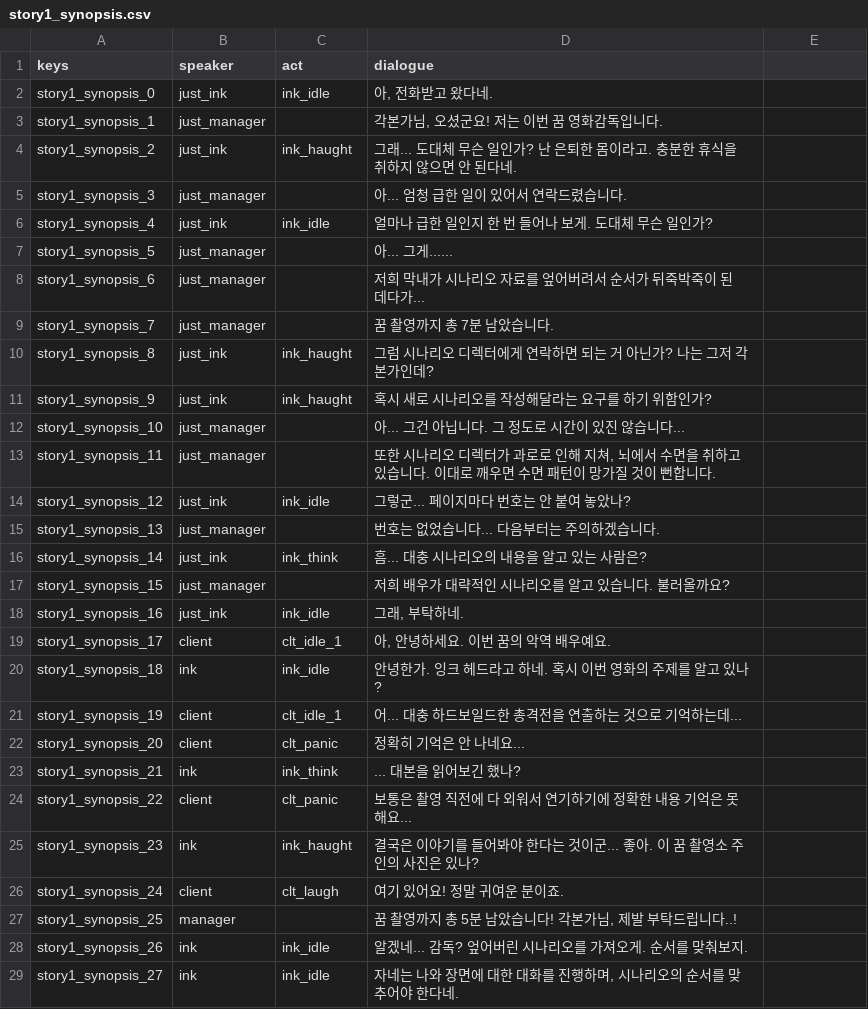
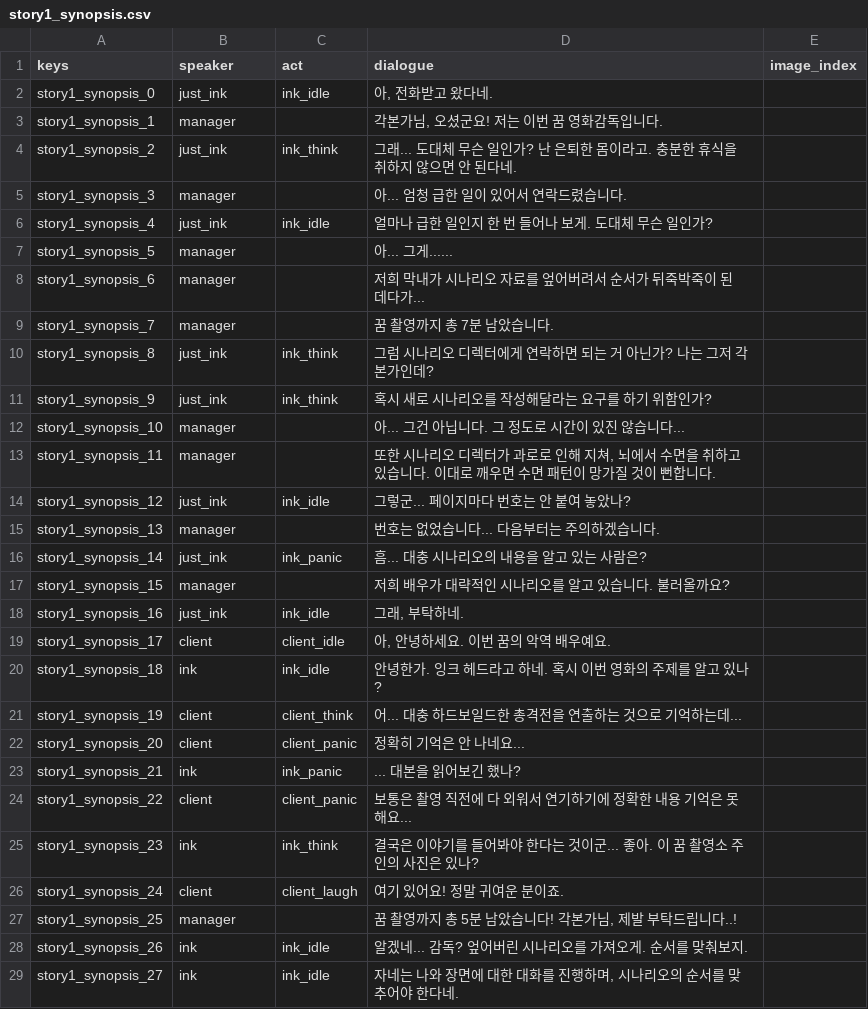
Before and after one commit to TeamODD/MidnightStudio, a CSV file: MidnightStudio/Assets/Resources/story1_synopsis.csv, drawn as a sheet; only a part is shown; the diff covers the shown part only.

```diff
--- a/MidnightStudio/Assets/Resources/story1_synopsis.csv
+++ b/MidnightStudio/Assets/Resources/story1_synopsis.csv
@@ -1 +1 @@
-keys,speaker,act,dialogue
+keys,speaker,act,dialogue,image_index
@@ -3,3 +3,3 @@ story1_synopsis_0,just_ink,ink_idle,"아, 전화받고 왔다네."
-story1_synopsis_1,just_manager,,"각본가님, 오셨군요! 저는 이번 꿈 영화감독입니다."
-story1_synopsis_2,just_ink,ink_haught,그래... 도대체 무슨 일인가? 난 은퇴한 몸이라고. 충분한 휴식을 취하지 않으면 안 된다네.
-story1_synopsis_3,just_manager,,아... 엄청 급한 일이 있어서 연락드렸습니다.
+story1_synopsis_1,manager,,"각본가님, 오셨군요! 저는 이번 꿈 영화감독입니다.",
+story1_synopsis_2,just_ink,ink_think,그래... 도대체 무슨 일인가? 난 은퇴한 몸이라고. 충분한 휴식을 취하지 않으면 안 된다네.,
+story1_synopsis_3,manager,,아... 엄청 급한 일이 있어서 연락드렸습니다.,
@@ -7,7 +7,7 @@ story1_synopsis_4,just_ink,ink_idle,얼마나 급한 일인지 한 번 들어나
-story1_synopsis_5,just_manager,,아... 그게......
-story1_synopsis_6,just_manager,,저희 막내가 시나리오 자료를 엎어버려서 순서가 뒤죽박죽이 된 데다가...
-story1_synopsis_7,just_manager,,꿈 촬영까지 총 7분 남았습니다.
-story1_synopsis_8,just_ink,ink_haught,그럼 시나리오 디렉터에게 연락하면 되는 거 아닌가? 나는 그저 각본가인데?
-story1_synopsis_9,just_ink,ink_haught,혹시 새로 시나리오를 작성해달라는 요구를 하기 위함인가?
-story1_synopsis_10,just_manager,,아... 그건 아닙니다. 그 정도로 시간이 있진 않습니다...
-story1_synopsis_11,just_manager,,"또한 시나리오 디렉터가 과로로 인해 지쳐, 뇌에서 수면을 취하고 있습니다. 이대로 깨우면 수면 패턴이 망가질 것이 뻔합니다."
+story1_synopsis_5,manager,,아... 그게......,
+story1_synopsis_6,manager,,저희 막내가 시나리오 자료를 엎어버려서 순서가 뒤죽박죽이 된 데다가...,
+story1_synopsis_7,manager,,꿈 촬영까지 총 7분 남았습니다.,
+story1_synopsis_8,just_ink,ink_think,그럼 시나리오 디렉터에게 연락하면 되는 거 아닌가? 나는 그저 각본가인데?,
+story1_synopsis_9,just_ink,ink_think,혹시 새로 시나리오를 작성해달라는 요구를 하기 위함인가?,
+story1_synopsis_10,manager,,아... 그건 아닙니다. 그 정도로 시간이 있진 않습니다...,
+story1_synopsis_11,manager,,"또한 시나리오 디렉터가 과로로 인해 지쳐, 뇌에서 수면을 취하고 있습니다. 이대로 깨우면 수면 패턴이 망가질 것이 뻔합니다.",
@@ -15,3 +15,3 @@ story1_synopsis_12,just_ink,ink_idle,그렇군... 페이지마다 번호는 안
-story1_synopsis_13,just_manager,,번호는 없었습니다... 다음부터는 주의하겠습니다.
-story1_synopsis_14,just_ink,ink_think,흠... 대충 시나리오의 내용을 알고 있는 사람은?
-story1_synopsis_15,just_manager,,저희 배우가 대략적인 시나리오를 알고 있습니다. 불러올까요?
+story1_synopsis_13,manager,,번호는 없었습니다... 다음부터는 주의하겠습니다.,
+story1_synopsis_14,just_ink,ink_panic,흠... 대충 시나리오의 내용을 알고 있는 사람은?,
+story1_synopsis_15,manager,,저희 배우가 대략적인 시나리오를 알고 있습니다. 불러올까요?,
@@ -19 +19 @@ story1_synopsis_16,just_ink,ink_idle,"그래, 부탁하네."
-story1_synopsis_17,client,clt_idle_1,"아, 안녕하세요. 이번 꿈의 악역 배우예요."
+story1_synopsis_17,client,client_idle,"아, 안녕하세요. 이번 꿈의 악역 배우예요.",
@@ -21,6 +21,6 @@ story1_synopsis_18,ink,ink_idle,안녕한가. 잉크 헤드라고 하네. 혹시
-story1_synopsis_19,client,clt_idle_1,어... 대충 하드보일드한 총격전을 연출하는 것으로 기억하는데...
-story1_synopsis_20,client,clt_panic,정확히 기억은 안 나네요...
-story1_synopsis_21,ink,ink_think,... 대본을 읽어보긴 했나?
-story1_synopsis_22,client,clt_panic,보통은 촬영 직전에 다 외워서 연기하기에 정확한 내용 기억은 못 해요...
-story1_synopsis_23,ink,ink_haught,결국은 이야기를 들어봐야 한다는 것이군... 좋아. 이 꿈 촬영소 주인의 사진은 있나?
-story1_synopsis_24,client,clt_laugh,여기 있어요! 정말 귀여운 분이죠.
+story1_synopsis_19,client,client_think,어... 대충 하드보일드한 총격전을 연출하는 것으로 기억하는데...,
+story1_synopsis_20,client,client_panic,정확히 기억은 안 나네요...,
+story1_synopsis_21,ink,ink_panic,... 대본을 읽어보긴 했나?,
+story1_synopsis_22,client,client_panic,보통은 촬영 직전에 다 외워서 연기하기에 정확한 내용 기억은 못 해요...,
+story1_synopsis_23,ink,ink_think,결국은 이야기를 들어봐야 한다는 것이군... 좋아. 이 꿈 촬영소 주인의 사진은 있나?,
+story1_synopsis_24,client,client_laugh,여기 있어요! 정말 귀여운 분이죠.,
```
Also changed, not shown: 1 edited cell elsewhere in this file, 20 other files.
